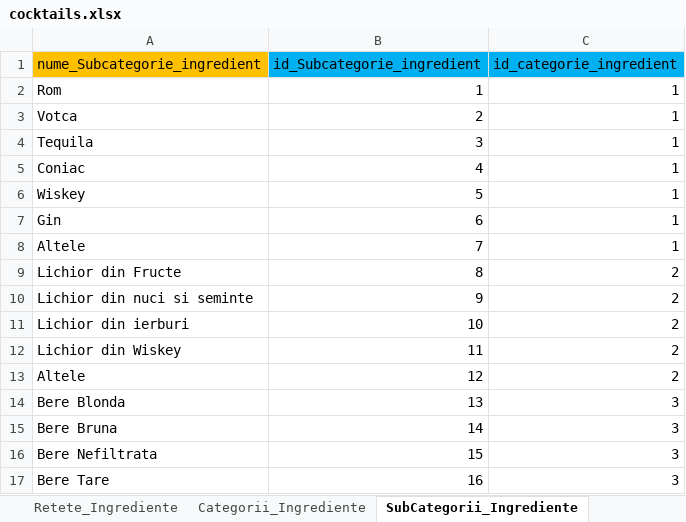
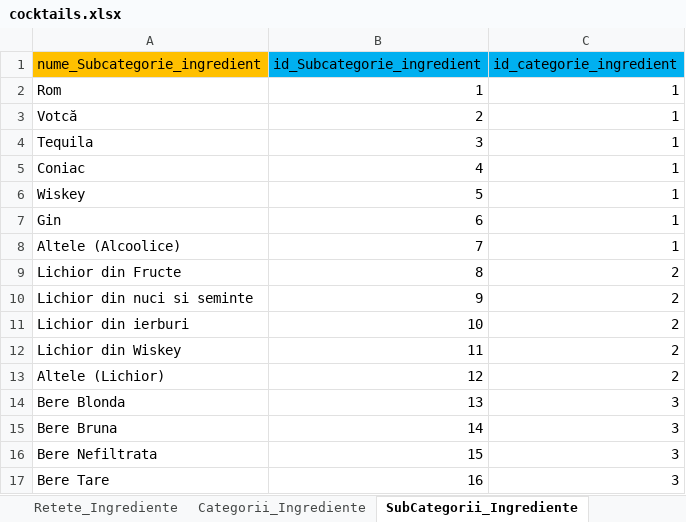
Before and after one commit to Ana-MariaDima/LicentaV3, an Excel workbook: Baza De Date/cocktails.xlsx, sheet SubCategorii_Ingrediente, drawn as a sheet; only a part is shown; values as stored, in another font and other column widths than the file's, no borders; the diff names each change by its address in the sheet, - before the commit and + after, or states it on an @@ line.

```diff
--- a/Baza De Date/cocktails.xlsx (sheet SubCategorii_Ingrediente)
+++ b/Baza De Date/cocktails.xlsx (sheet SubCategorii_Ingrediente)
-A3 (nume_Subcategorie_ingredient): Votca
+A3 (nume_Subcategorie_ingredient): Votcă
-A8 (nume_Subcategorie_ingredient): Altele
+A8 (nume_Subcategorie_ingredient): Altele (Alcoolice)
-A13 (nume_Subcategorie_ingredient): Altele
+A13 (nume_Subcategorie_ingredient): Altele (Lichior)
```
Also changed, not shown: sheet Ingrediente, sheet Retete_Ingrediente, sheet Retete, sheet Instructions, other sheet tabs, formulas that keep their value, hidden cells, 18 other files.
